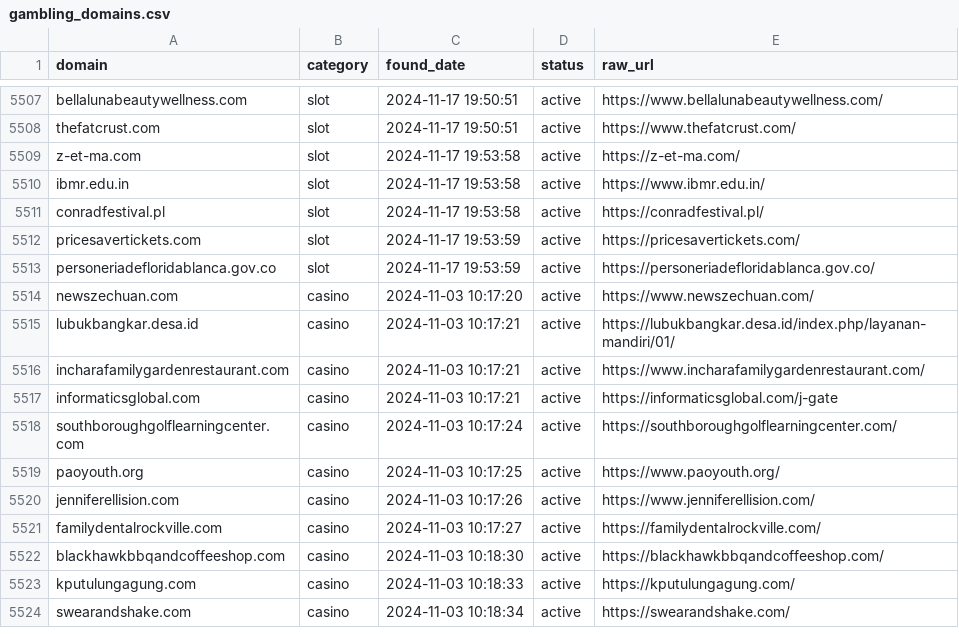
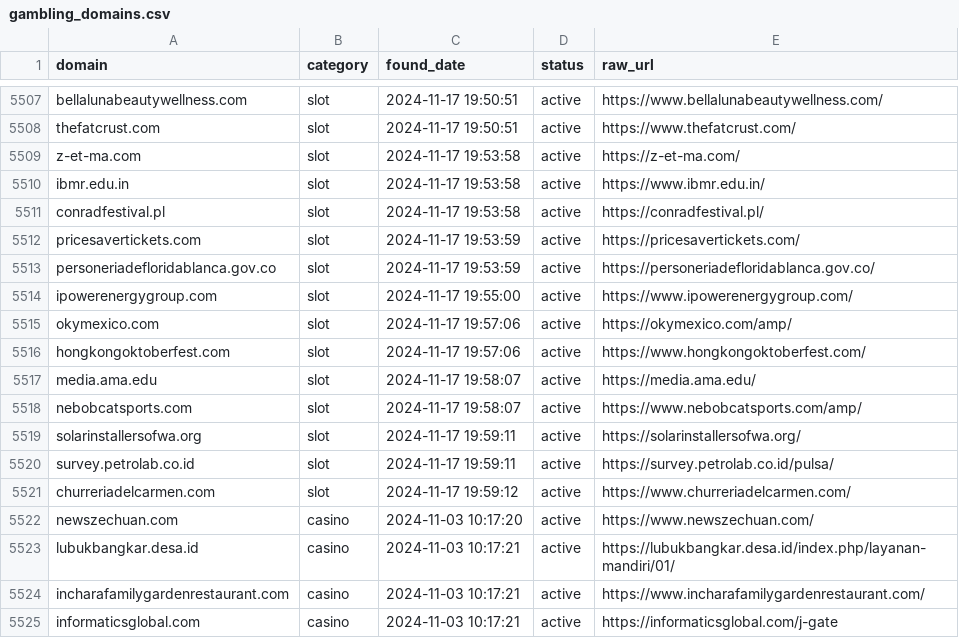
Before and after one commit to metalova/blacklist, a CSV file: csv/gambling_domains.csv, drawn as a sheet; only a part is shown, gaps mark what is left out; the shorter side is filled out with more unchanged rows; the diff names each change by its address in the sheet, - before the commit and + after, or states it on an @@ line.

```diff
--- a/csv/gambling_domains.csv
+++ b/csv/gambling_domains.csv
+row 5514: ipowerenergygroup.com | slot | 2024-11-17 19:55:00 | active | https://www.ipowerenergygroup.com/
+row 5515: okymexico.com | slot | 2024-11-17 19:57:06 | active | https://okymexico.com/amp/
+row 5516: hongkongoktoberfest.com | slot | 2024-11-17 19:57:06 | active | https://www.hongkongoktoberfest.com/
+row 5517: media.ama.edu | slot | 2024-11-17 19:58:07 | active | https://media.ama.edu/
+row 5518: nebobcatsports.com | slot | 2024-11-17 19:58:07 | active | https://www.nebobcatsports.com/amp/
+row 5519: solarinstallersofwa.org | slot | 2024-11-17 19:59:11 | active | https://solarinstallersofwa.org/
+row 5520: survey.petrolab.co.id | slot | 2024-11-17 19:59:11 | active | https://survey.petrolab.co.id/pulsa/
+row 5521: churreriadelcarmen.com | slot | 2024-11-17 19:59:12 | active | https://www.churreriadelcarmen.com/
```
Also changed, not shown: 10 other files.
